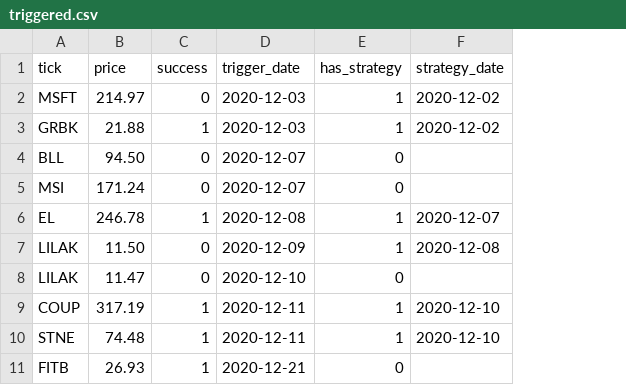
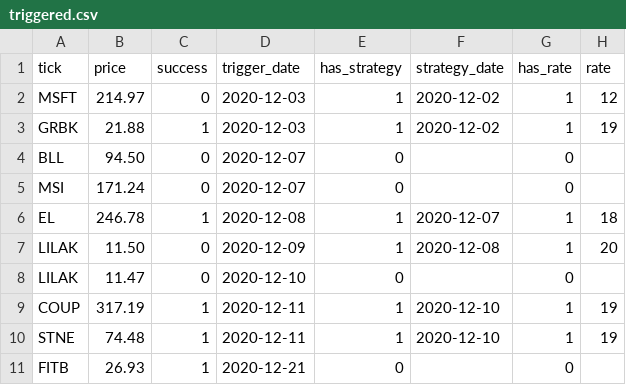
Before and after one commit to Onenightcarnival/power_alpha_sophomore, a CSV file: triggered.csv, drawn as a sheet; only a part is shown; the diff names each change by its address in the sheet, - before the commit and + after, or states it on an @@ line.

```diff
--- a/triggered.csv
+++ b/triggered.csv
+column G (has_rate), rows 2-11: 1 | 1 | 0 | 0 | 1 | 1 | 0 | 1 | 1 | 0
+column H (rate), rows 2-10: 12 | 19 |  |  | 18 | 20 |  | 19 | 19
```
Also changed, not shown: 1 other file.
